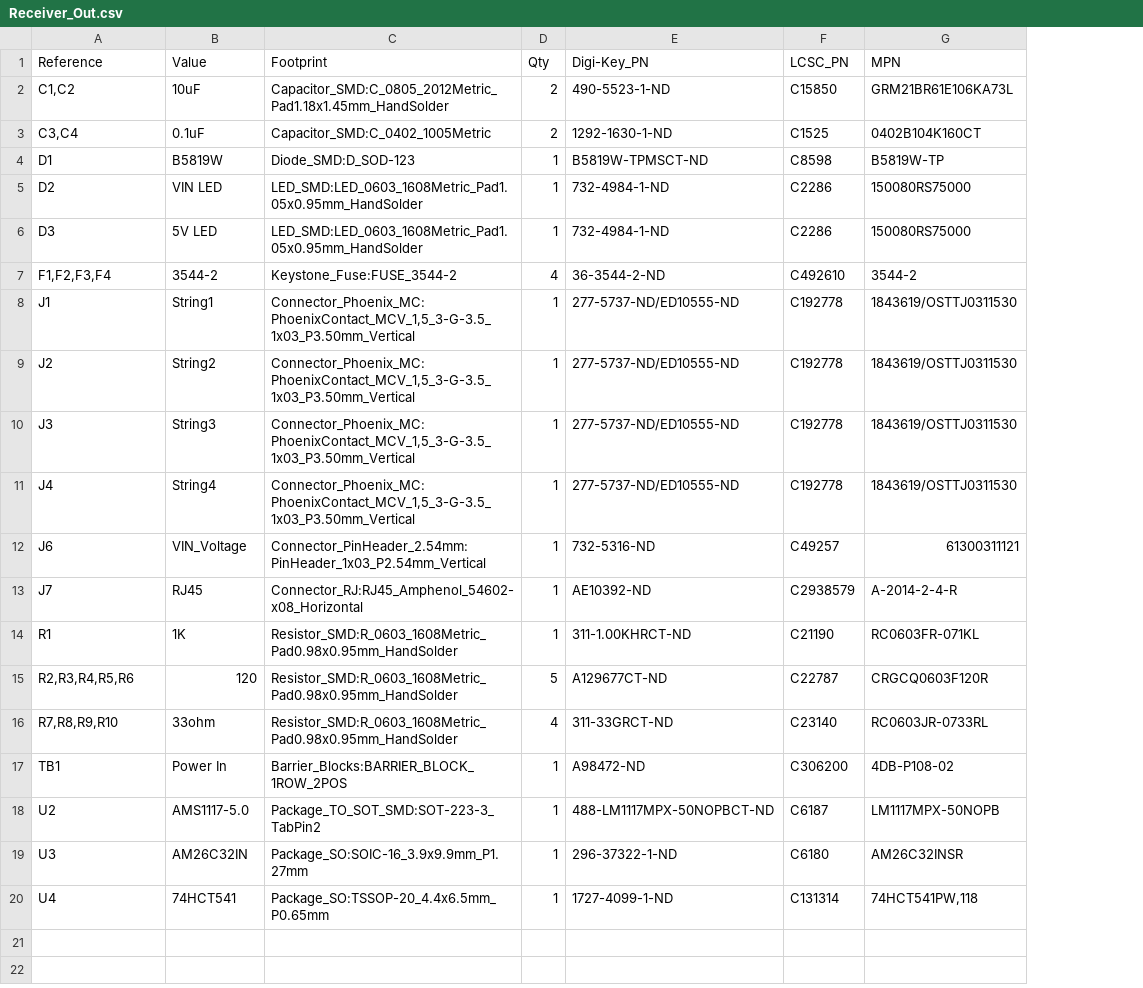
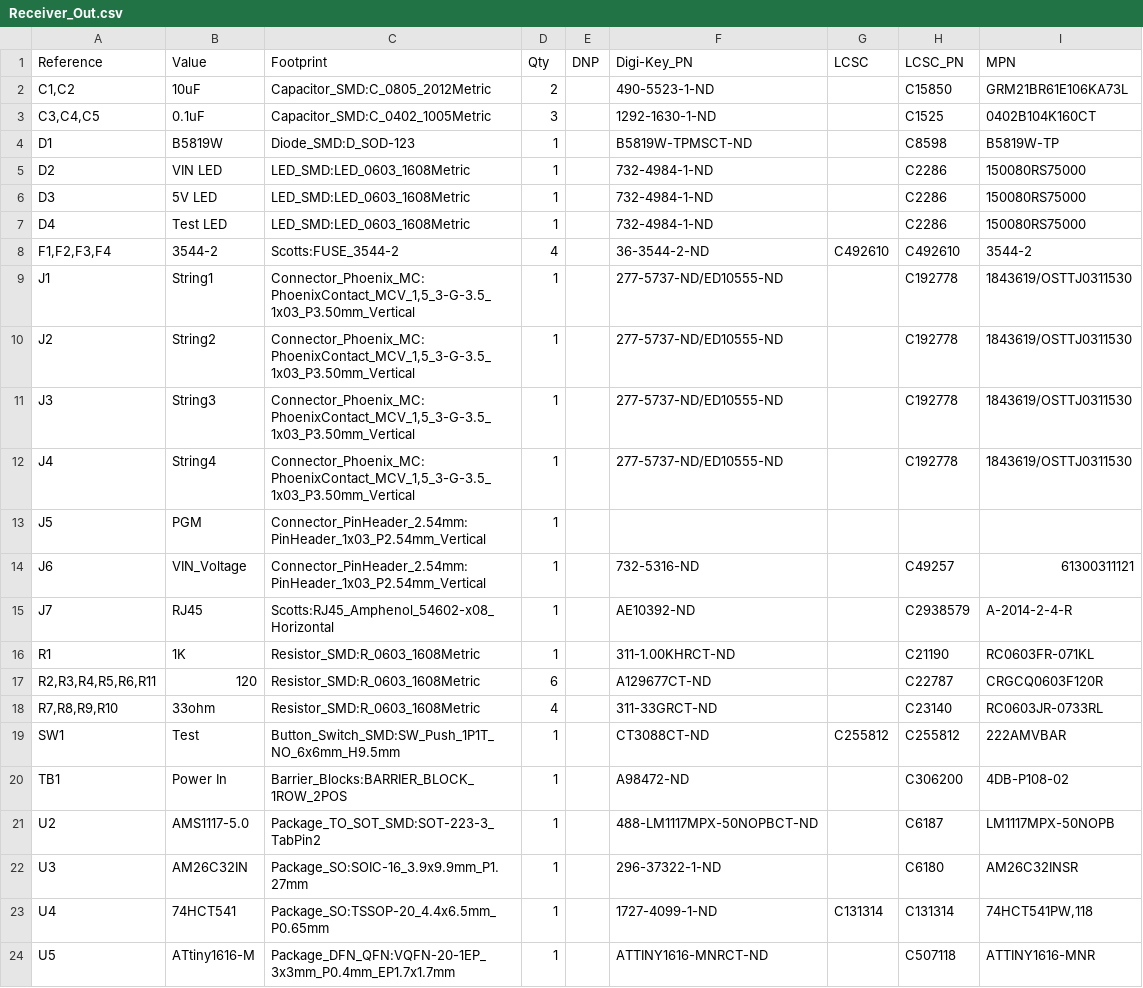
Before and after one commit to computergeek1507/PB_16, a CSV file: Receiver_Out_SMD/Receiver_Out.csv, drawn as a sheet; addresses are those after the commit; the diff names each change by its address in the sheet, - before the commit and + after, or states it on an @@ line.

Commit message:
v3 - Add an Attiny1616 Micro controller and Test Button to enable local testing.

```diff
--- a/Receiver_Out_SMD/Receiver_Out.csv
+++ b/Receiver_Out_SMD/Receiver_Out.csv
+column E (DNP), empty
+column G (LCSC), row 8: C492610; row 23: C131314
-C2 (Footprint): Capacitor_SMD:C_0805_2012Metric_Pad1.18x1.45mm_HandSolder
+C2 (Footprint): Capacitor_SMD:C_0805_2012Metric
-A3 (Reference): C3,C4
+A3 (Reference): C3,C4,C5
-D3 (Qty): 2
+D3 (Qty): 3
-C5:C6 (Footprint): LED_SMD:LED_0603_1608Metric_Pad1.05x0.95mm_HandSolder
+C5:C6 (Footprint): LED_SMD:LED_0603_1608Metric
+row 7: D4 | Test LED | LED_SMD:LED_0603_1608Metric | 1 |  | 732-4984-1-ND |  | C2286 | 150080RS75000
-C8 (Footprint): Keystone_Fuse:FUSE_3544-2
+C8 (Footprint): Scotts:FUSE_3544-2
+row 13: J5 | PGM | Connector_PinHeader_2.54mm:PinHeader_1x03_P2.54mm_Vertical | 1
-C15 (Footprint): Connector_RJ:RJ45_Amphenol_54602-x08_Horizontal
+C15 (Footprint): Scotts:RJ45_Amphenol_54602-x08_Horizontal
-C16:C18 (Footprint): Resistor_SMD:R_0603_1608Metric_Pad0.98x0.95mm_HandSolder
+C16:C18 (Footprint): Resistor_SMD:R_0603_1608Metric
-A17 (Reference): R2,R3,R4,R5,R6
+A17 (Reference): R2,R3,R4,R5,R6,R11
-D17 (Qty): 5
+D17 (Qty): 6
+row 19: SW1 | Test | Button_Switch_SMD:SW_Push_1P1T_NO_6x6mm_H9.5mm | 1 |  | CT3088CT-ND | C255812 | C255812 | 222AMVBAR
+row 24: U5 | ATtiny1616-M | Package_DFN_QFN:VQFN-20-1EP_3x3mm_P0.4mm_EP1.7x1.7mm | 1 |  | ATTINY1616-MNRCT-ND |  | C507118 | ATTINY1616-MNR
```
Also changed, not shown: Receiver_Out_SMD/jlcpcb/production_files/BOM-Receiver_Out.csv, Receiver_Out_SMD/jlcpcb/production_files/CPL-Receiver_Out.csv, 34 other files.
